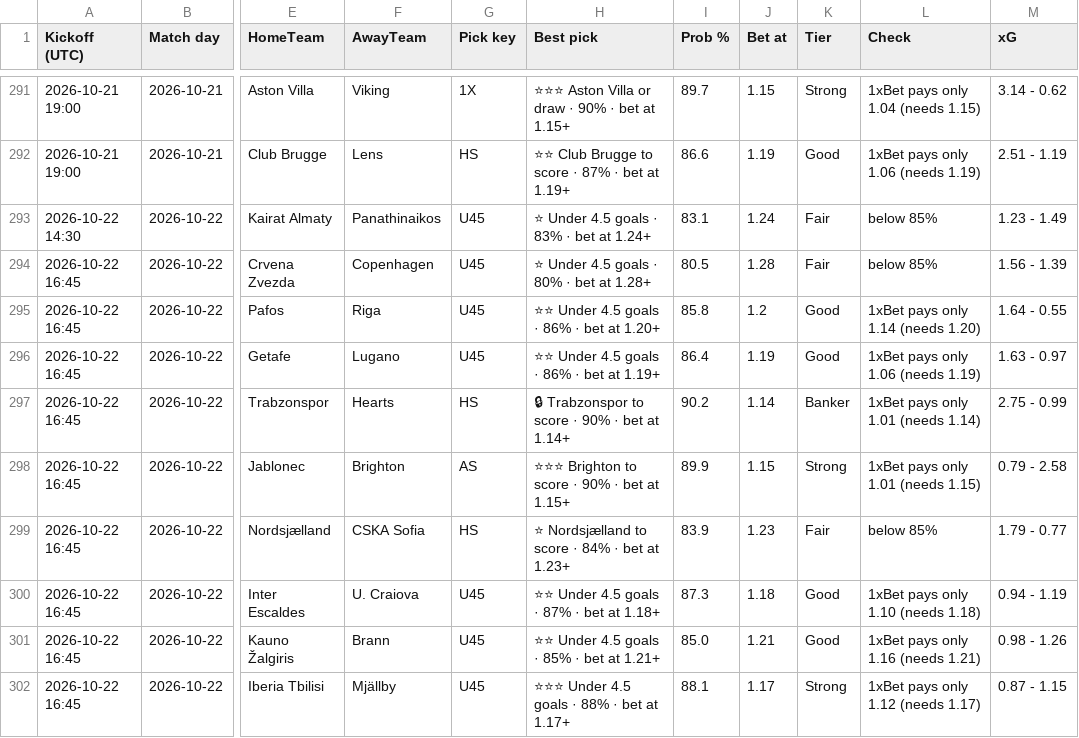
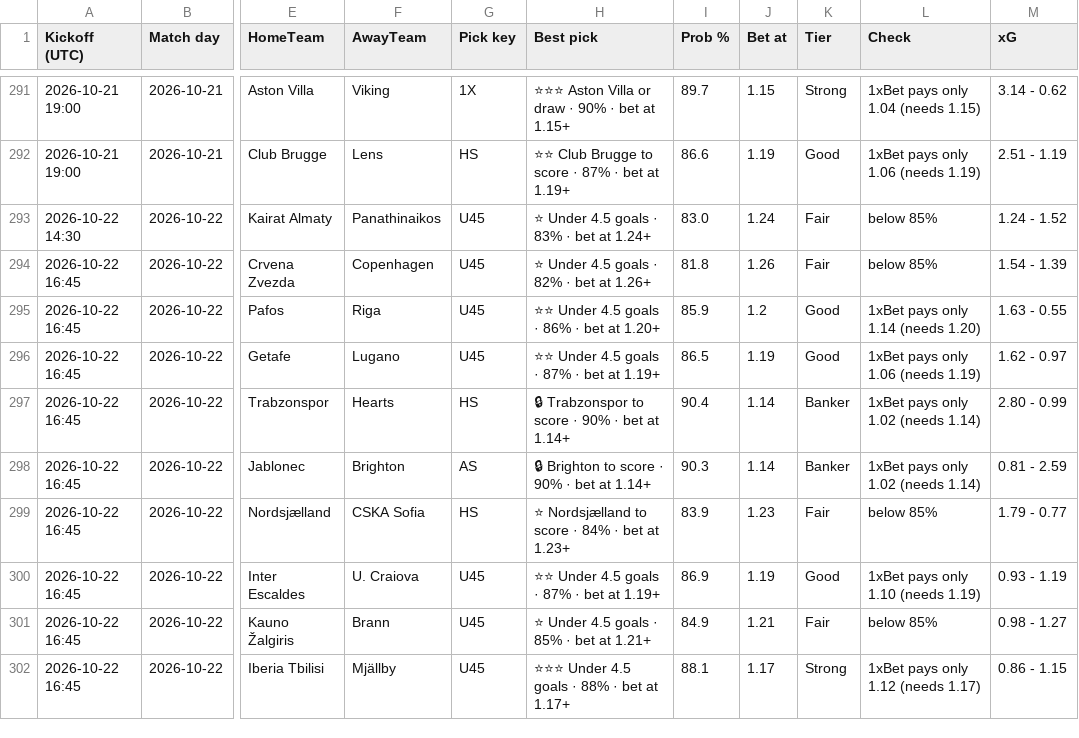
Before and after one commit to tambejasparh/epl-value-dashboard, a CSV file: best_picks_log.csv, drawn as a sheet; only a part is shown, gaps mark what is left out; the diff covers the shown part only; the diff names each change by its address in the sheet, - before the commit and + after, or states it on an @@ line.

```diff
--- a/best_picks_log.csv
+++ b/best_picks_log.csv
-I293 (Prob %): 83.1
+I293 (Prob %): 83.0
-M293 (xG): 1.23 - 1.49
+M293 (xG): 1.24 - 1.52
-H294 (Best pick): ⭐ Under 4.5 goals · 80% · bet at 1.28+
+H294 (Best pick): ⭐ Under 4.5 goals · 82% · bet at 1.26+
-I294 (Prob %): 80.5
+I294 (Prob %): 81.8
-J294 (Bet at): 1.28
+J294 (Bet at): 1.26
-M294 (xG): 1.56 - 1.39
+M294 (xG): 1.54 - 1.39
-I295 (Prob %): 85.8
+I295 (Prob %): 85.9
-M295 (xG): 1.64 - 0.55
+M295 (xG): 1.63 - 0.55
-H296 (Best pick): ⭐⭐ Under 4.5 goals · 86% · bet at 1.19+
+H296 (Best pick): ⭐⭐ Under 4.5 goals · 87% · bet at 1.19+
-I296 (Prob %): 86.4
+I296 (Prob %): 86.5
-M296 (xG): 1.63 - 0.97
+M296 (xG): 1.62 - 0.97
-I297 (Prob %): 90.2
+I297 (Prob %): 90.4
-L297 (Check): 1xBet pays only 1.01 (needs 1.14)
+L297 (Check): 1xBet pays only 1.02 (needs 1.14)
-M297 (xG): 2.75 - 0.99
+M297 (xG): 2.80 - 0.99
-H298 (Best pick): ⭐⭐⭐ Brighton to score · 90% · bet at 1.15+
+H298 (Best pick): 🔒 Brighton to score · 90% · bet at 1.14+
-I298 (Prob %): 89.9
+I298 (Prob %): 90.3
-J298 (Bet at): 1.15
+J298 (Bet at): 1.14
-K298 (Tier): Strong
+K298 (Tier): Banker
-L298 (Check): 1xBet pays only 1.01 (needs 1.15)
+L298 (Check): 1xBet pays only 1.02 (needs 1.14)
-M298 (xG): 0.79 - 2.58
+M298 (xG): 0.81 - 2.59
-H300 (Best pick): ⭐⭐ Under 4.5 goals · 87% · bet at 1.18+
+H300 (Best pick): ⭐⭐ Under 4.5 goals · 87% · bet at 1.19+
-I300 (Prob %): 87.3
+I300 (Prob %): 86.9
-J300 (Bet at): 1.18
+J300 (Bet at): 1.19
-L300 (Check): 1xBet pays only 1.10 (needs 1.18)
+L300 (Check): 1xBet pays only 1.10 (needs 1.19)
-M300 (xG): 0.94 - 1.19
+M300 (xG): 0.93 - 1.19
-H301 (Best pick): ⭐⭐ Under 4.5 goals · 85% · bet at 1.21+
+H301 (Best pick): ⭐ Under 4.5 goals · 85% · bet at 1.21+
-I301 (Prob %): 85.0
+I301 (Prob %): 84.9
-K301 (Tier): Good
+K301 (Tier): Fair
-L301 (Check): 1xBet pays only 1.16 (needs 1.21)
+L301 (Check): below 85%
-M301 (xG): 0.98 - 1.26
+M301 (xG): 0.98 - 1.27
-M302 (xG): 0.87 - 1.15
+M302 (xG): 0.86 - 1.15
```
Also changed, not shown: 91 edited cells elsewhere in this file, data_snapshot/af_injuries.csv, data_snapshot/af_players.csv, 8 other files.
